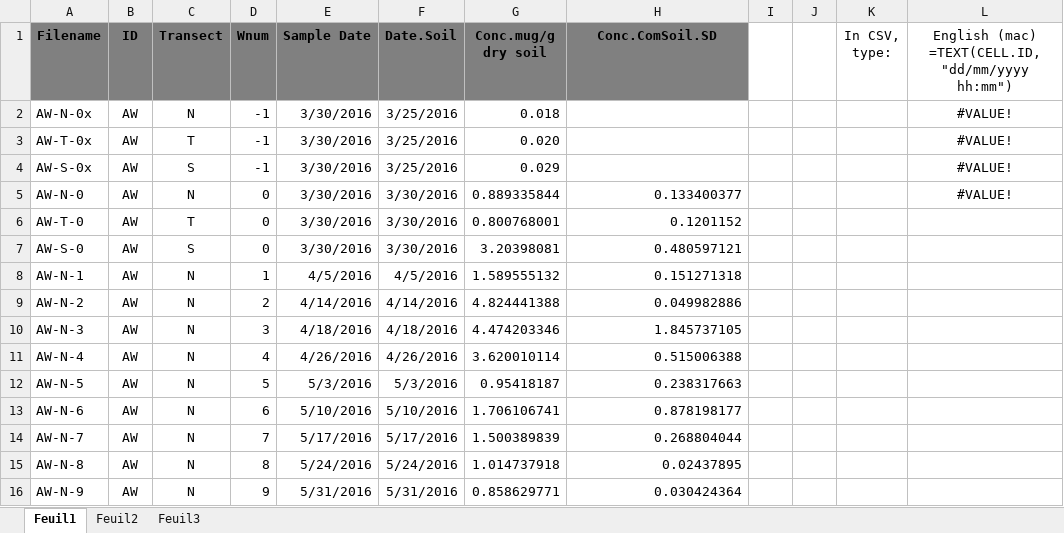
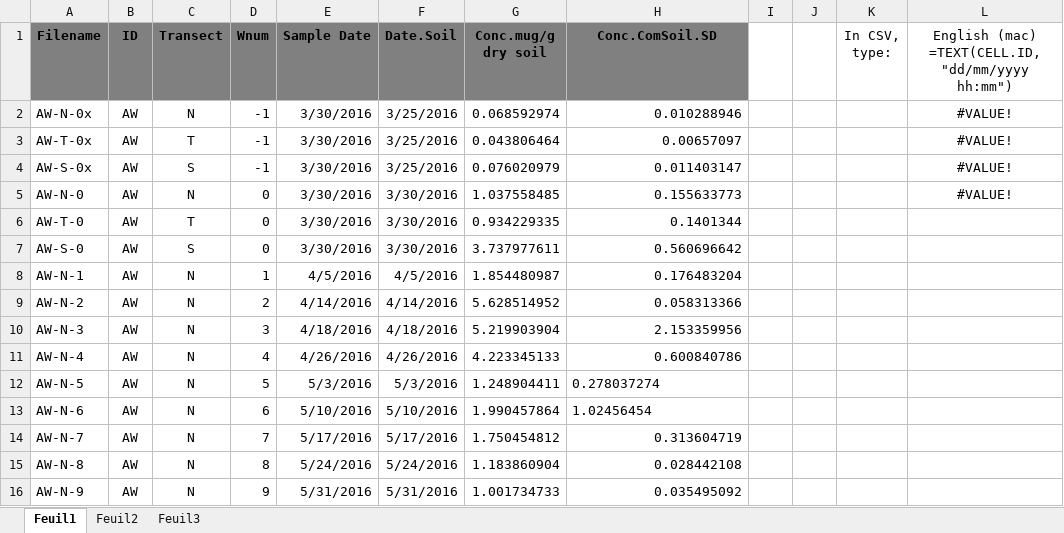
Before and after one commit to DayTimeChunks/HydrologicalMonitoring, an Excel workbook: Data/Lab-linked/SoilCompConc_W1toW15_Smet.xlsx, sheet Feuil1, drawn as a sheet; only a part is shown; values as stored, in another font and other column widths than the file's, no borders; the diff covers the shown part only; the diff names each change by its address in the sheet, - before the commit and + after, or states it on an @@ line.

Commit message:
revised Soils

```diff
--- a/Data/Lab-linked/SoilCompConc_W1toW15_Smet.xlsx (sheet Feuil1)
+++ b/Data/Lab-linked/SoilCompConc_W1toW15_Smet.xlsx (sheet Feuil1)
-G2 (Conc.mug/g dry soil): 0.018
+G2 (Conc.mug/g dry soil): 0.068592974
-H2 (Conc.ComSoil.SD): (empty)
+H2 (Conc.ComSoil.SD): 0.010288946
-G3 (Conc.mug/g dry soil): 0.020
+G3 (Conc.mug/g dry soil): 0.043806464
-H3 (Conc.ComSoil.SD): (empty)
+H3 (Conc.ComSoil.SD): 0.00657097
-G4 (Conc.mug/g dry soil): 0.029
+G4 (Conc.mug/g dry soil): 0.076020979
-H4 (Conc.ComSoil.SD): (empty)
+H4 (Conc.ComSoil.SD): 0.011403147
-G5 (Conc.mug/g dry soil): 0.889335844
+G5 (Conc.mug/g dry soil): 1.037558485
-H5 (Conc.ComSoil.SD): 0.133400377
+H5 (Conc.ComSoil.SD): 0.155633773
-G6 (Conc.mug/g dry soil): 0.800768001
+G6 (Conc.mug/g dry soil): 0.934229335
-H6 (Conc.ComSoil.SD): 0.1201152
+H6 (Conc.ComSoil.SD): 0.1401344
-G7 (Conc.mug/g dry soil): 3.20398081
+G7 (Conc.mug/g dry soil): 3.737977611
-H7 (Conc.ComSoil.SD): 0.480597121
+H7 (Conc.ComSoil.SD): 0.560696642
-G8 (Conc.mug/g dry soil): 1.589555132
+G8 (Conc.mug/g dry soil): 1.854480987
-H8 (Conc.ComSoil.SD): 0.151271318
+H8 (Conc.ComSoil.SD): 0.176483204
-G9 (Conc.mug/g dry soil): 4.824441388
+G9 (Conc.mug/g dry soil): 5.628514952
-H9 (Conc.ComSoil.SD): 0.049982886
+H9 (Conc.ComSoil.SD): 0.058313366
-G10 (Conc.mug/g dry soil): 4.474203346
+G10 (Conc.mug/g dry soil): 5.219903904
-H10 (Conc.ComSoil.SD): 1.845737105
+H10 (Conc.ComSoil.SD): 2.153359956
-G11 (Conc.mug/g dry soil): 3.620010114
+G11 (Conc.mug/g dry soil): 4.223345133
-H11 (Conc.ComSoil.SD): 0.515006388
+H11 (Conc.ComSoil.SD): 0.600840786
-G12 (Conc.mug/g dry soil): 0.95418187
+G12 (Conc.mug/g dry soil): 1.248904411
-H12 (Conc.ComSoil.SD): 0.238317663
+H12 (Conc.ComSoil.SD): 0.278037274
-H12:H13 alignment: right
+H12:H13 alignment: left
-G13 (Conc.mug/g dry soil): 1.706106741
+G13 (Conc.mug/g dry soil): 1.990457864
-H13 (Conc.ComSoil.SD): 0.878198177
+H13 (Conc.ComSoil.SD): 1.02456454
-G14 (Conc.mug/g dry soil): 1.500389839
+G14 (Conc.mug/g dry soil): 1.750454812
-H14 (Conc.ComSoil.SD): 0.268804044
+H14 (Conc.ComSoil.SD): 0.313604719
-G15 (Conc.mug/g dry soil): 1.014737918
+G15 (Conc.mug/g dry soil): 1.183860904
-H15 (Conc.ComSoil.SD): 0.02437895
+H15 (Conc.ComSoil.SD): 0.028442108
-G16 (Conc.mug/g dry soil): 0.858629771
+G16 (Conc.mug/g dry soil): 1.001734733
-H16 (Conc.ComSoil.SD): 0.030424364
+H16 (Conc.ComSoil.SD): 0.035495092
```
Also changed, not shown: 72 edited cells and cell formats elsewhere in this sheet, 19 other files.
